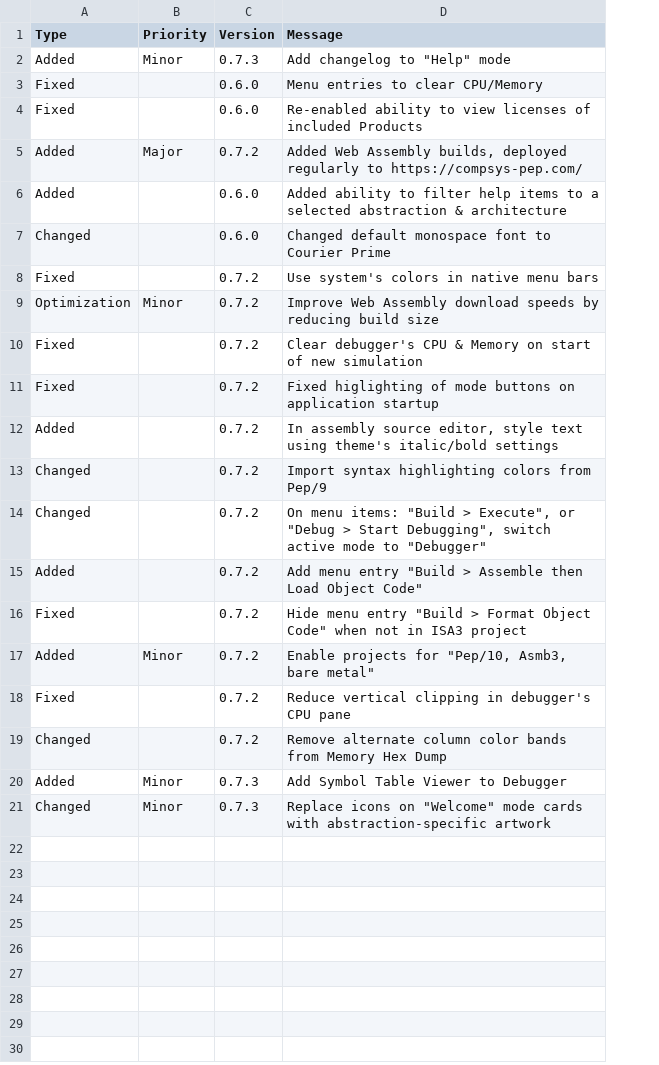
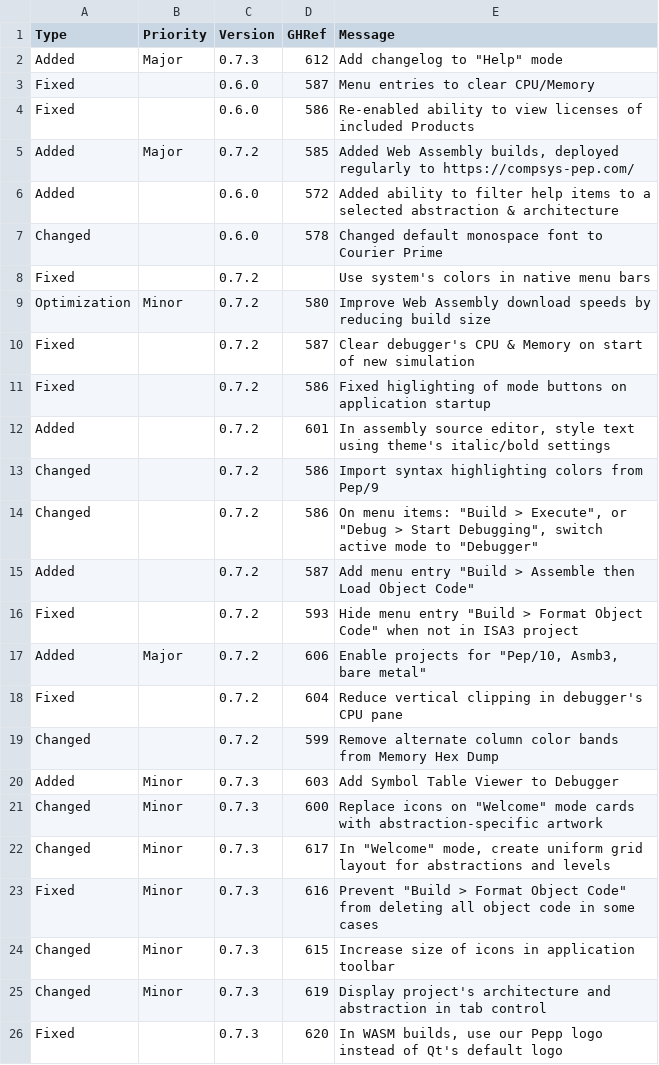
Before and after one commit to Matthew-McRaven/Pepp, a CSV file: data/changelog/changes.csv, drawn as a sheet; the diff names each change by its address in the sheet, - before the commit and + after, or states it on an @@ line.

Commit message:
feat(bi): add GitHub references to changelog viewer
Clicking on the text will cause your browser to open up the linked issue.
Progress on #613.

```diff
--- a/data/changelog/changes.csv
+++ b/data/changelog/changes.csv
+column D (GHRef), rows 2-21: 612 | 587 | 586 | 585 | 572 | 578 |  | 580 | 587 | 586 | 601 | 586 | 586 | 587 | 593 | 606 | 604 | 599 | 603 | 600
-B2 (Priority): Minor
+B2 (Priority): Major
-B17 (Priority): Minor
+B17 (Priority): Major
+row 22: Changed | Minor | 0.7.3 | 617 | In "Welcome" mode, create uniform grid layout for abstractions and levels
+row 23: Fixed | Minor | 0.7.3 | 616 | Prevent "Build > Format Object Code" from deleting all object code in some cases
+row 24: Changed | Minor | 0.7.3 | 615 | Increase size of icons in application toolbar
+row 25: Changed | Minor | 0.7.3 | 619 | Display project's architecture and abstraction in tab control
+row 26: Fixed |  | 0.7.3 | 620 | In WASM builds, use our Pepp logo instead of Qt's default logo
```
Also changed, not shown: data/changelog/versions.csv, 4 other files.
